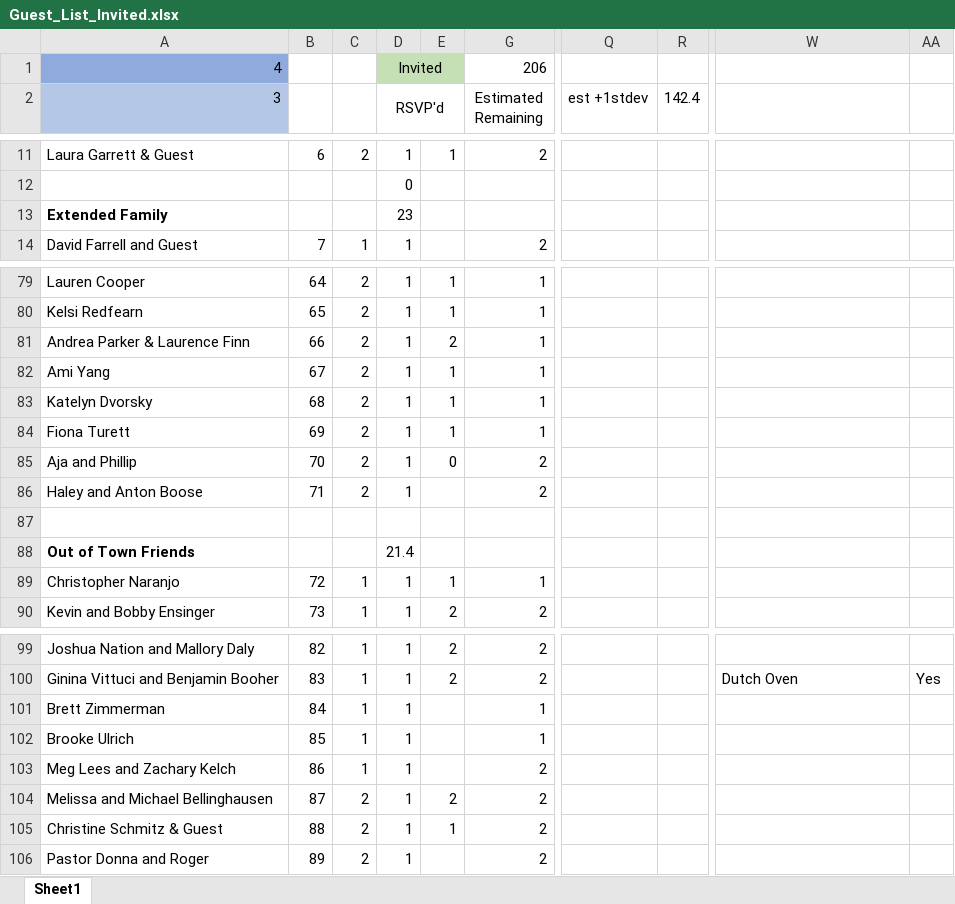
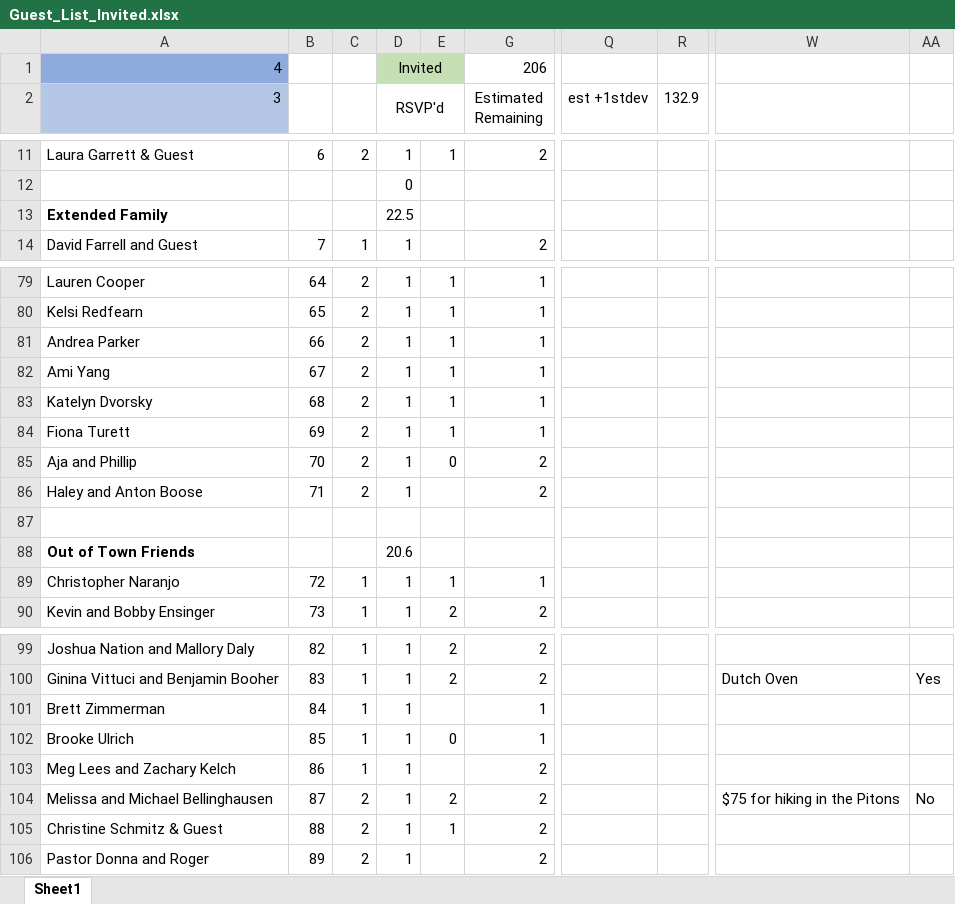
Before and after one commit to farrell49/Farrell_Garrett_Wedding, an Excel workbook: Guest_List_Invited.xlsx, sheet Sheet1, drawn as a sheet; only a part is shown, gaps mark what is left out; values as stored, in another font and other column widths than the file's, no borders; conditional formats not drawn; the diff covers the shown part only; the diff names each change by its address in the sheet, - before the commit and + after, or states it on an @@ line.

Commit message:
Updated RSVPs and some gift information

```diff
--- a/Guest_List_Invited.xlsx (sheet Sheet1)
+++ b/Guest_List_Invited.xlsx (sheet Sheet1)
-R2: 142.4
+R2: 132.9
-D13 (RSVP'd): 23
+D13 (RSVP'd): 22.5
-A81 (3): Andrea Parker & Laurence Finn
+A81 (3): Andrea Parker
-E81: 2
+E81: 1
-D88 (RSVP'd): 21.4
+D88 (RSVP'd): 20.6
-E102: (empty)
+E102: 0
-W104: (empty)
+W104: $75 for hiking in the Pitons
-AA104: (empty)
+AA104: No
```
Also changed, not shown: 25 edited cells elsewhere in this sheet, hidden cells.
